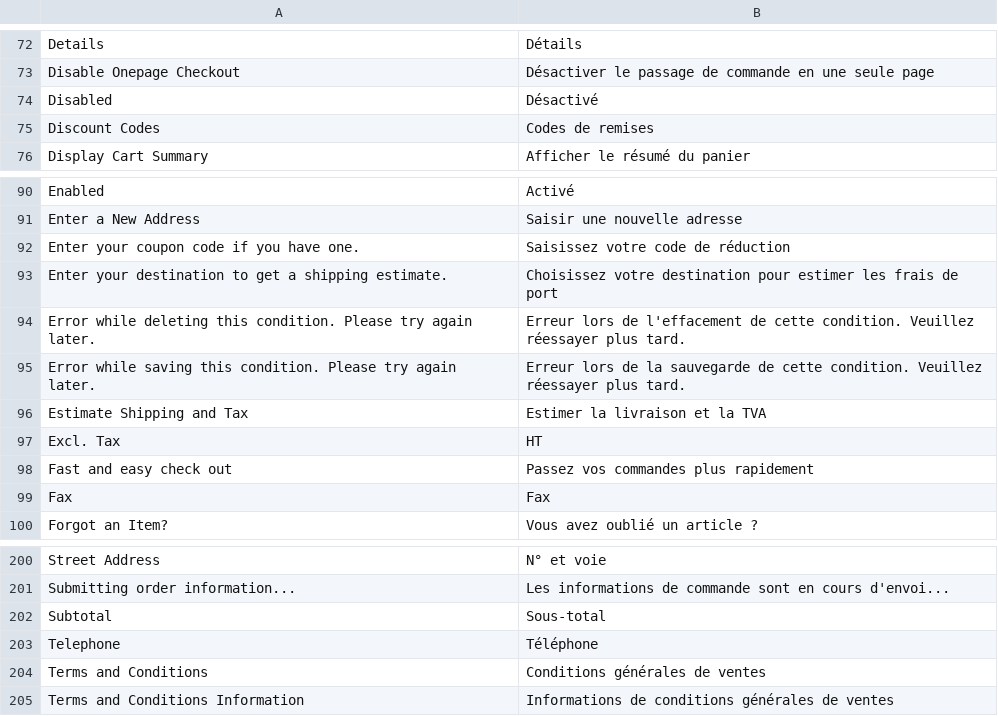
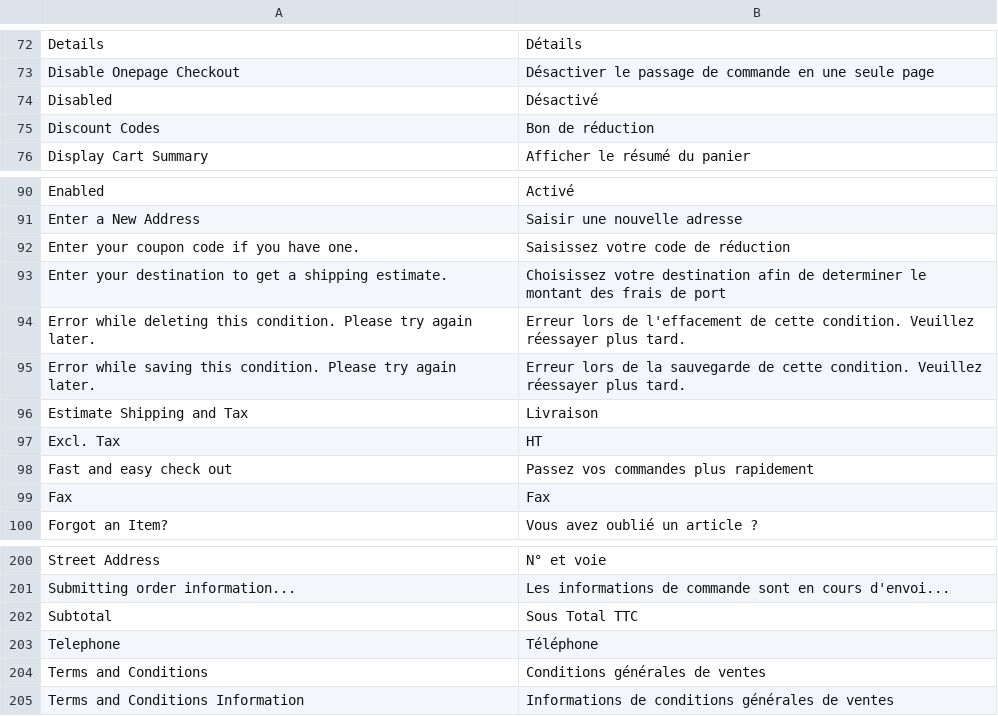
Before and after one commit to mazinger/crocplanet, a CSV file: app/locale/fr_FR/Mage_Checkout.csv, drawn as a sheet; only a part is shown, gaps mark what is left out.

```diff
--- a/app/locale/fr_FR/Mage_Checkout.csv
+++ b/app/locale/fr_FR/Mage_Checkout.csv
@@ -74,3 +74,3 @@
 "Disabled","Désactivé"
-"Discount Codes","Codes de remises"
+"Discount Codes","Bon de réduction"
 "Display Cart Summary","Afficher le résumé du panier"
@@ -92,6 +92,6 @@
 "Enter your coupon code if you have one.","Saisissez votre code de réduction"
-"Enter your destination to get a shipping estimate.","Choisissez votre destination pour estimer les frais de port"
+"Enter your destination to get a shipping estimate.","Choisissez votre destination afin de determiner le montant des frais de port"
 "Error while deleting this condition. Please try again later.","Erreur lors de l'effacement de cette condition. Veuillez réessayer plus tard."
 "Error while saving this condition. Please try again later.","Erreur lors de la sauvegarde de cette condition. Veuillez réessayer plus tard."
-"Estimate Shipping and Tax","Estimer la livraison et la TVA"
+"Estimate Shipping and Tax","Livraison"
 "Excl. Tax","HT"
@@ -201,3 +201,3 @@
 "Submitting order information...","Les informations de commande sont en cours d'envoi..."
-"Subtotal","Sous-total"
+"Subtotal","Sous Total TTC"
 "Telephone","Téléphone"
```
Also changed, not shown: app/locale/fr_FR/Mage_Page.csv, 2 other files.
